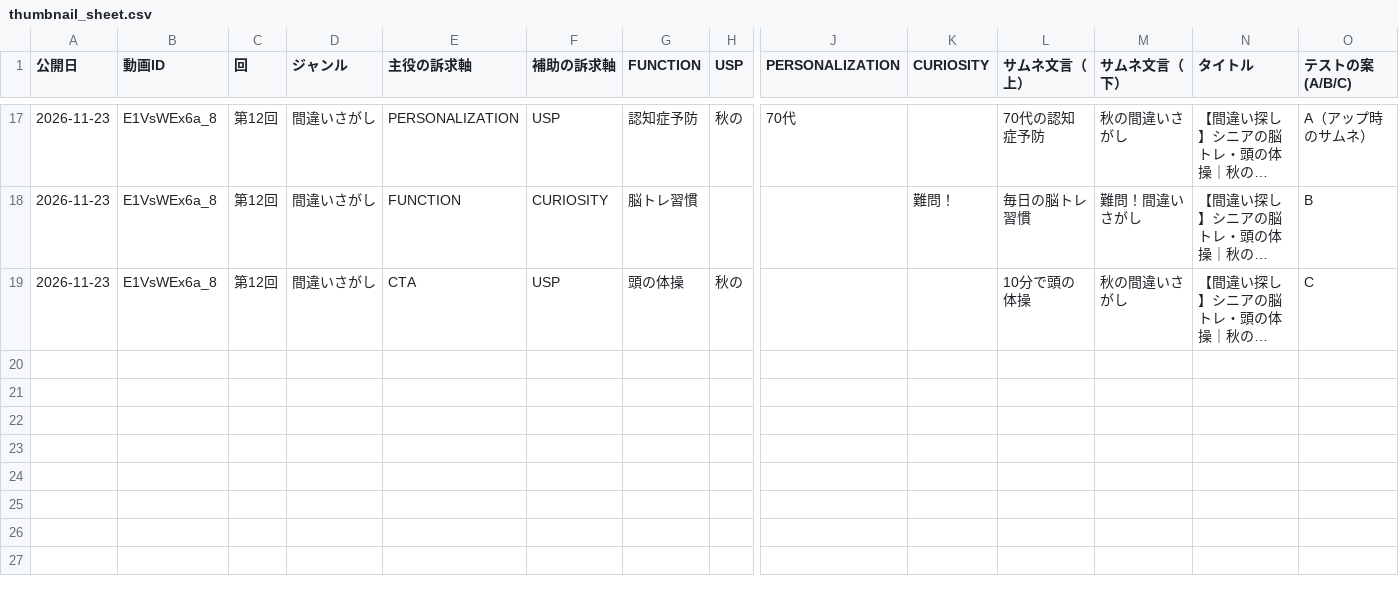
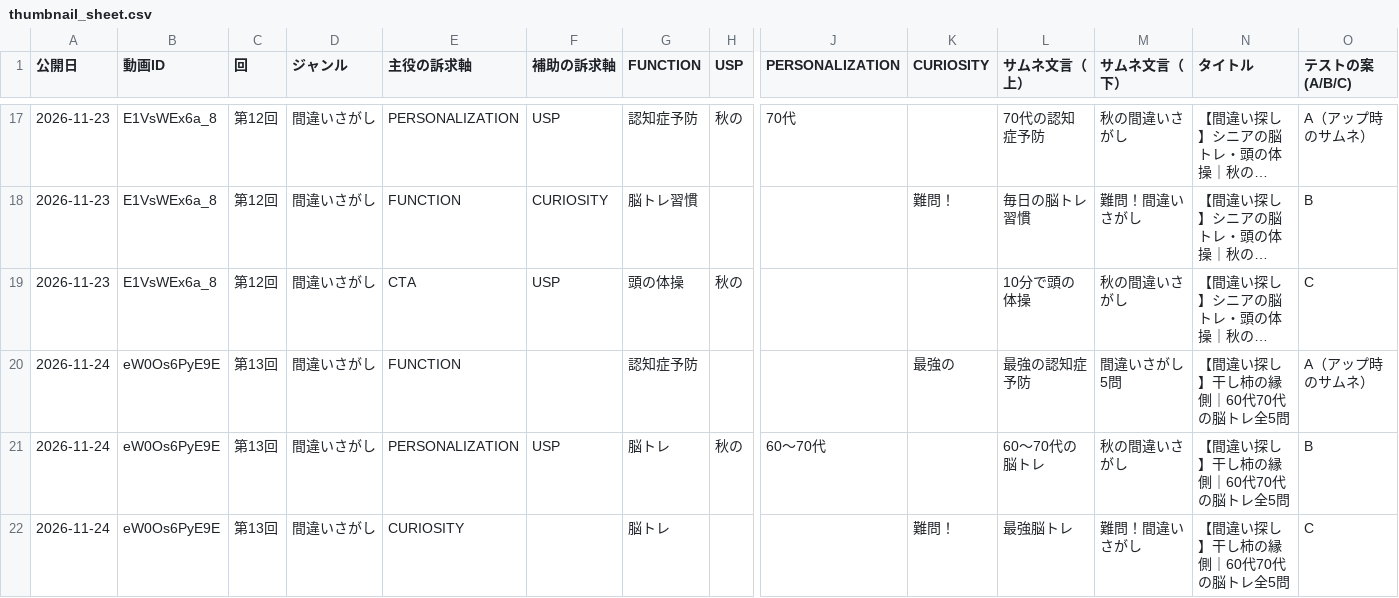
Before and after one commit to koyomi-noutore/koyomi-company, a CSV file: departments/analytics/thumbnail_sheet.csv, drawn as a sheet; only a part is shown, gaps mark what is left out; long unchanged cells end in …; rows hold the shown columns only; the diff names each change by its address in the sheet, - before the commit and + after, or states it on an @@ line.

```diff
--- a/departments/analytics/thumbnail_sheet.csv
+++ b/departments/analytics/thumbnail_sheet.csv
+row 20: 2026-11-24 | eW0Os6PyE9E | 第13回 | 間違いさがし | FUNCTION |  | 認知症予防 |  |  | 最強の | 最強の認知症予防 | 間違いさがし5問 | 【間違い探し】干し柿の縁側｜60代70代の脳トレ全5問 | A（アップ時のサムネ）
+row 21: 2026-11-24 | eW0Os6PyE9E | 第13回 | 間違いさがし | PERSONALIZATION | USP | 脳トレ | 秋の | 60〜70代 |  | 60〜70代の脳トレ | 秋の間違いさがし | 【間違い探し】干し柿の縁側｜60代70代の脳トレ全5問 | B
+row 22: 2026-11-24 | eW0Os6PyE9E | 第13回 | 間違いさがし | CURIOSITY |  | 脳トレ |  |  | 難問！ | 最強脳トレ | 難問！間違いさがし | 【間違い探し】干し柿の縁側｜60代70代の脳トレ全5問 | C
```
Also changed, not shown: 12 other files.
